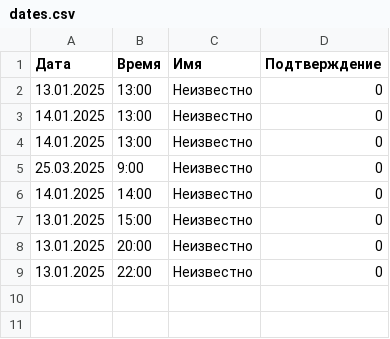
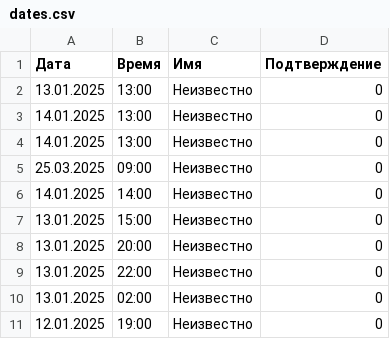
Before and after one commit to Ozxar69/manik_bot, a CSV file: dates.csv, drawn as a sheet.

```diff
--- a/dates.csv
+++ b/dates.csv
@@ -4,3 +4,3 @@
 14.01.2025,13:00,Неизвестно,0
-25.03.2025,9:00,Неизвестно,0
+25.03.2025,09:00,Неизвестно,0
 14.01.2025,14:00,Неизвестно,0
@@ -9 +9,3 @@
 13.01.2025,22:00,Неизвестно,0
+13.01.2025,02:00,Неизвестно,0
+12.01.2025,19:00,Неизвестно,0
```
Also changed, not shown: 1 other file.
